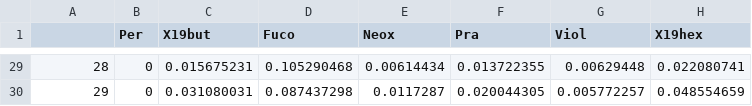
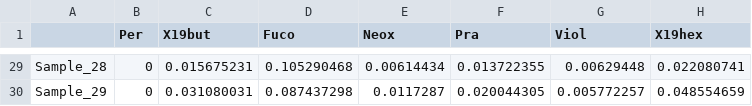
Before and after one commit to phytoclass/phytoclass, a CSV file: vignettes/custom-example-S.csv, drawn as a sheet; only a part is shown, gaps mark what is left out; the diff covers the shown part only; the diff names each change by its address in the sheet, - before the commit and + after, or states it on an @@ line.

Commit message:
updated existing vignette to display sample names

```diff
--- a/vignettes/custom-example-S.csv
+++ b/vignettes/custom-example-S.csv
-A29: 28
+A29: Sample_28
-A30: 29
+A30: Sample_29
```
Also changed, not shown: 27 edited cells elsewhere in this file, 5 other files.
